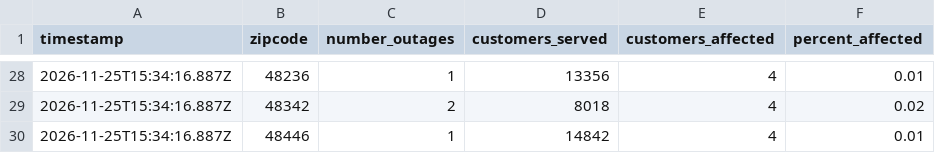
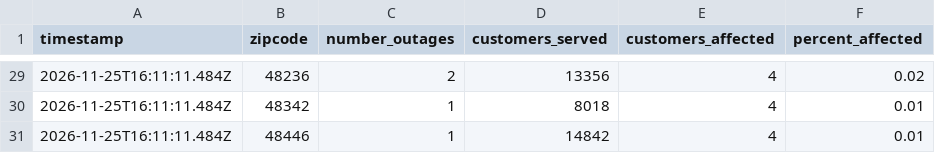
Before and after one commit to dschlaud/dte-outage-tracker, a CSV file: data.csv, drawn as a sheet; only a part is shown, gaps mark what is left out; the diff covers the shown part only.

```diff
--- a/data.csv
+++ b/data.csv
@@ -28,3 +29,3 @@ timestamp,zipcode,number_outages,customers_served,customers_affected,percent_aff
-2026-11-25T15:34:16.887Z,48236,1,13356,4,0.01
-2026-11-25T15:34:16.887Z,48342,2,8018,4,0.02
-2026-11-25T15:34:16.887Z,48446,1,14842,4,0.01
+2026-11-25T16:11:11.484Z,48236,2,13356,4,0.02
+2026-11-25T16:11:11.484Z,48342,1,8018,4,0.01
+2026-11-25T16:11:11.484Z,48446,1,14842,4,0.01
```
Also changed, not shown: 3 added rows, 2 removed rows and 31 edited cells elsewhere in this file, 2 other files.
